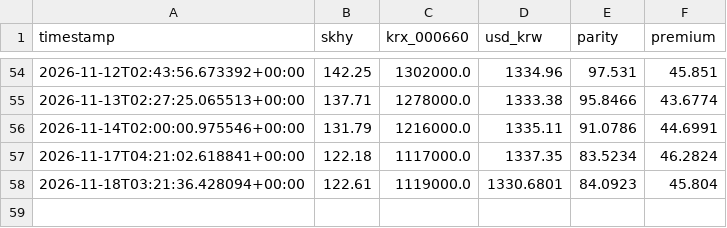
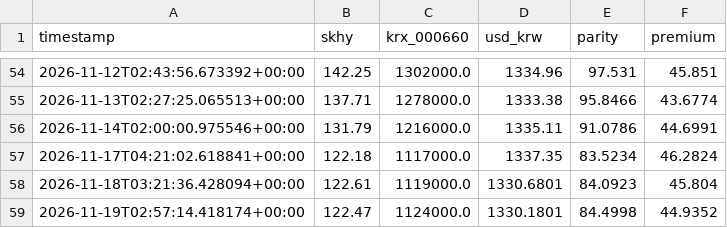
Before and after one commit to jamal23atk/adr-lens, a CSV file: premium_history.csv, drawn as a sheet; only a part is shown, gaps mark what is left out.

```diff
--- a/premium_history.csv
+++ b/premium_history.csv
@@ -58 +58,2 @@ timestamp,skhy,krx_000660,usd_krw,parity,premium
 2026-11-18T03:21:36.428094+00:00,122.61,1119000.0,1330.6801,84.0923,45.804
+2026-11-19T02:57:14.418174+00:00,122.47,1124000.0,1330.1801,84.4998,44.9352
```
